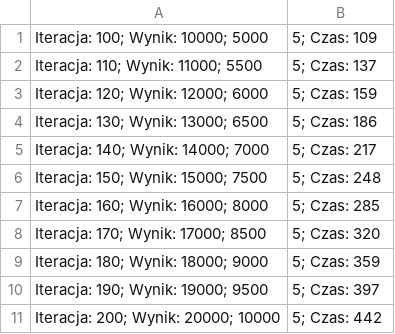
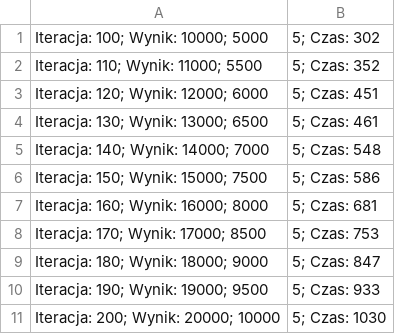
Before and after one commit to LinuxKyrios/ConsoleApp2, a CSV file: ConsoleApp2/bin/Release/net5.0/lin_avg.csv, drawn as a sheet.

```diff
--- a/ConsoleApp2/bin/Release/net5.0/lin_avg.csv
+++ b/ConsoleApp2/bin/Release/net5.0/lin_avg.csv
@@ -1,11 +1,11 @@
-Iteracja: 100; Wynik: 10000; 5000,5; Czas: 109
-Iteracja: 110; Wynik: 11000; 5500,5; Czas: 137
-Iteracja: 120; Wynik: 12000; 6000,5; Czas: 159
-Iteracja: 130; Wynik: 13000; 6500,5; Czas: 186
-Iteracja: 140; Wynik: 14000; 7000,5; Czas: 217
-Iteracja: 150; Wynik: 15000; 7500,5; Czas: 248
-Iteracja: 160; Wynik: 16000; 8000,5; Czas: 285
-Iteracja: 170; Wynik: 17000; 8500,5; Czas: 320
-Iteracja: 180; Wynik: 18000; 9000,5; Czas: 359
-Iteracja: 190; Wynik: 19000; 9500,5; Czas: 397
-Iteracja: 200; Wynik: 20000; 10000,5; Czas: 442
+Iteracja: 100; Wynik: 10000; 5000,5; Czas: 302
+Iteracja: 110; Wynik: 11000; 5500,5; Czas: 352
+Iteracja: 120; Wynik: 12000; 6000,5; Czas: 451
+Iteracja: 130; Wynik: 13000; 6500,5; Czas: 461
+Iteracja: 140; Wynik: 14000; 7000,5; Czas: 548
+Iteracja: 150; Wynik: 15000; 7500,5; Czas: 586
+Iteracja: 160; Wynik: 16000; 8000,5; Czas: 681
+Iteracja: 170; Wynik: 17000; 8500,5; Czas: 753
+Iteracja: 180; Wynik: 18000; 9000,5; Czas: 847
+Iteracja: 190; Wynik: 19000; 9500,5; Czas: 933
+Iteracja: 200; Wynik: 20000; 10000,5; Czas: 1030
```
Also changed, not shown: ConsoleApp2/bin/Release/net5.0/bin_avg.csv, ConsoleApp2/bin/Release/net5.0/bin_pes_czas.csv, 8 other files.
